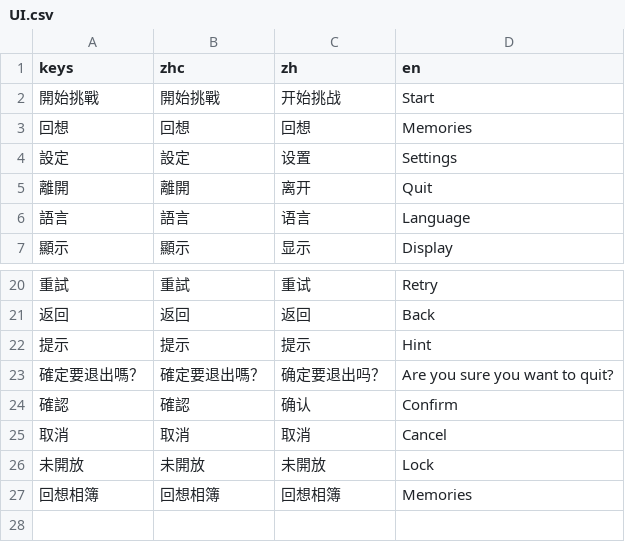
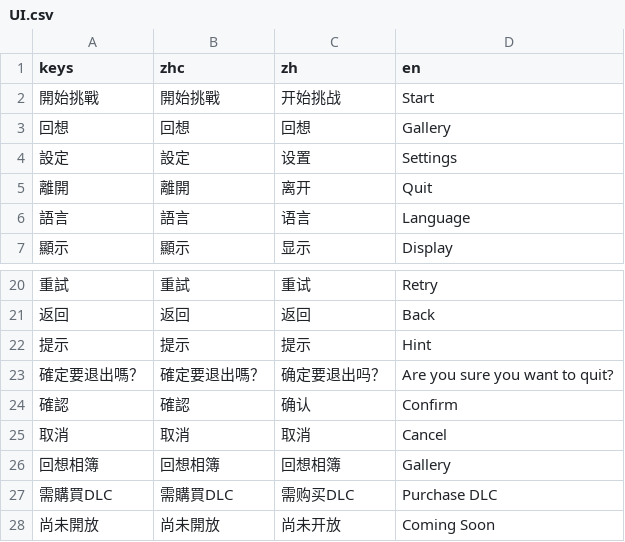
Before and after one commit to sharkwvt/moragame, a CSV file: csv/UI.csv, drawn as a sheet; only a part is shown, gaps mark what is left out.

```diff
--- a/csv/UI.csv
+++ b/csv/UI.csv
@@ -2,3 +2,3 @@ keys,zhc,zh,en
 開始挑戰,開始挑戰,开始挑战,Start
-回想,回想,回想,Memories
+回想,回想,回想,Gallery
 設定,設定,设置,Settings
@@ -25,3 +25,4 @@ keys,zhc,zh,en
 取消,取消,取消,Cancel
-未開放,未開放,未開放,Lock
-回想相簿,回想相簿,回想相簿, Memories
+回想相簿,回想相簿,回想相簿,Gallery
+需購買DLC,需購買DLC,需购买DLC,Purchase DLC
+尚未開放,尚未開放,尚未开放,Coming Soon
```
Also changed, not shown: 3 other files.
